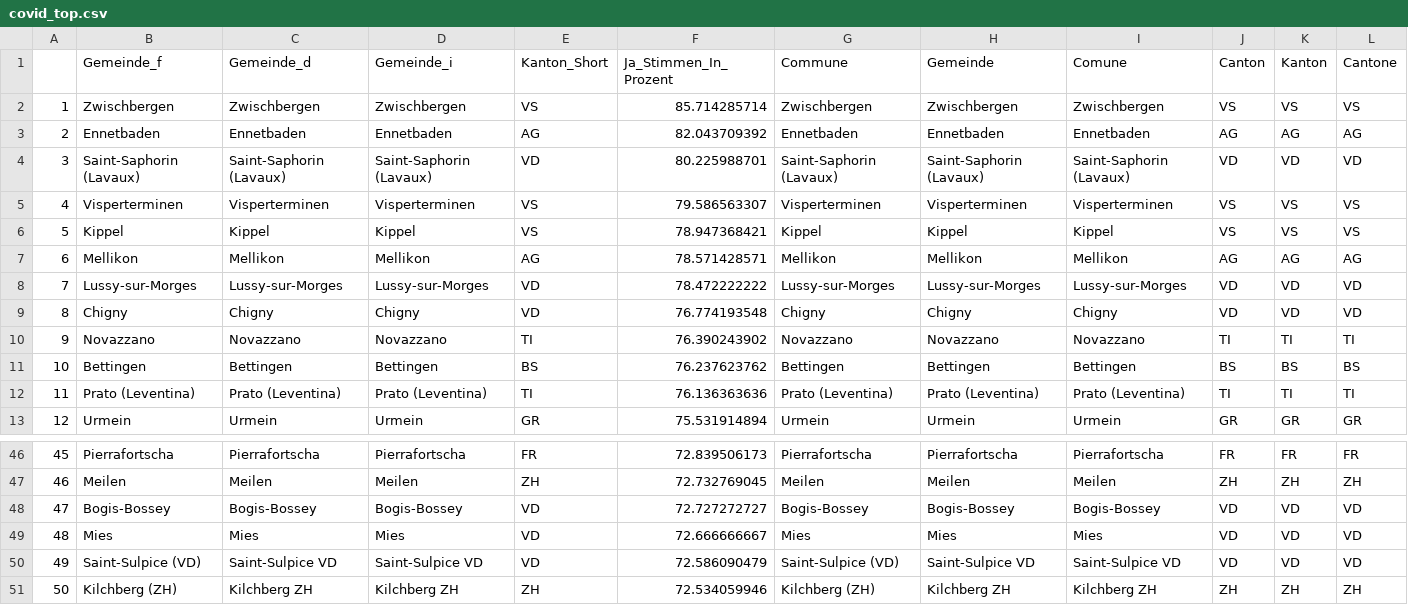
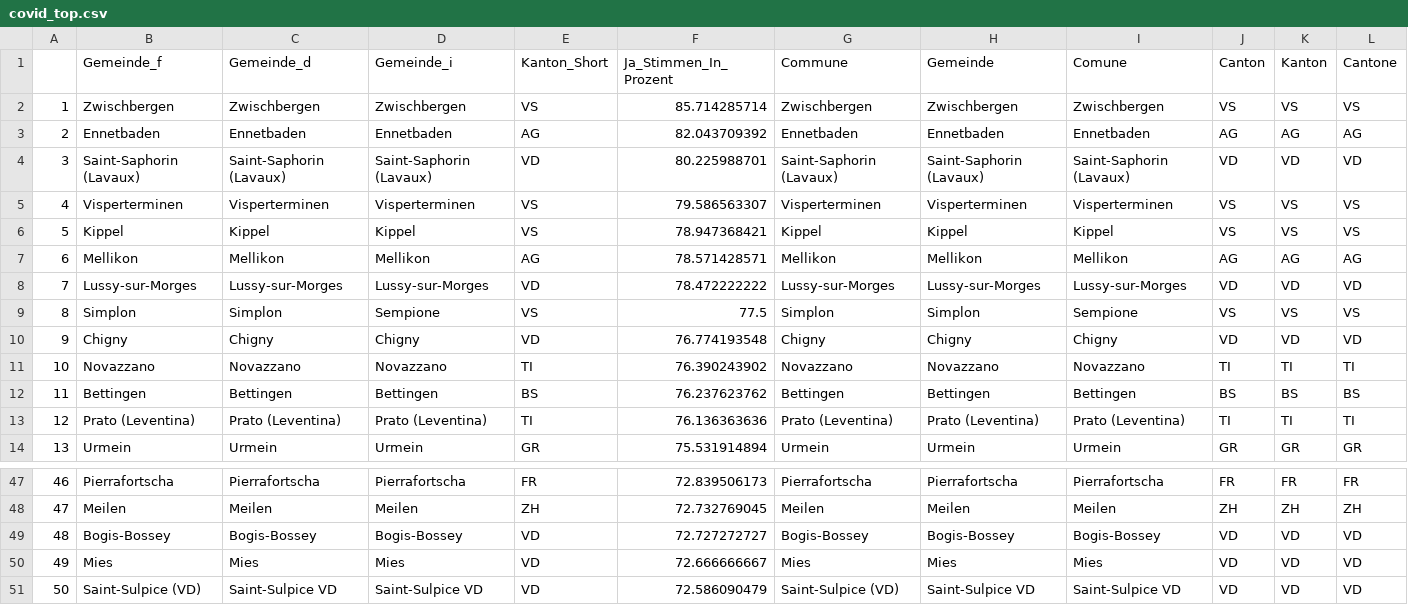
Before and after one commit to awp-finanznachrichten/lena_november2021, a CSV file: Tableaux/covid_top.csv, drawn as a sheet; only a part is shown, gaps mark what is left out; removed rows and columns are numbered as before the commit, all else as after; rows hold the shown columns only; the diff names each change by its address in the sheet, - before the commit and + after, or states it on an @@ line.

```diff
--- a/Tableaux/covid_top.csv
+++ b/Tableaux/covid_top.csv
+row 9: 8 | Simplon | Simplon | Sempione | VS | 77.5 | Simplon | Simplon | Sempione | VS | VS | VS
@@ column A renumbered between rows 10 and 51 @@
-row 51: 50 | Kilchberg (ZH) | Kilchberg ZH | Kilchberg ZH | ZH | 72.534059946 | Kilchberg (ZH) | Kilchberg ZH | Kilchberg ZH | ZH | ZH | ZH
```
Also changed, not shown: Tableaux/covid_flop.csv, Tableaux/infi_flop.csv, 2 other files.
